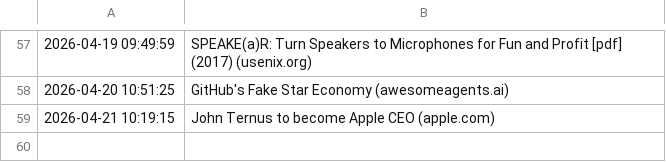
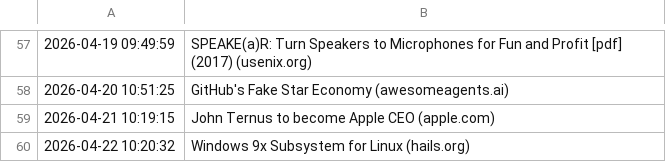
Before and after one commit to Trish0606/daily-web-scraper, a CSV file: log.csv, drawn as a sheet; only a part is shown, gaps mark what is left out; the diff names each change by its address in the sheet, - before the commit and + after, or states it on an @@ line.

```diff
--- a/log.csv
+++ b/log.csv
+row 60: 2026-04-22 10:20:32 | Windows 9x Subsystem for Linux (hails.org)
```
